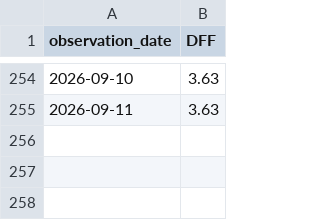
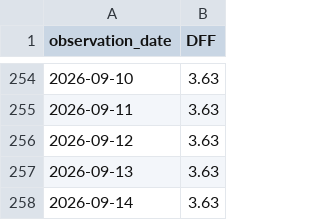
Before and after one commit to shadowapp-pixel/hud-rate-observatory, a CSV file: data/DFF.csv, drawn as a sheet; only a part is shown, gaps mark what is left out.

```diff
--- a/data/DFF.csv
+++ b/data/DFF.csv
@@ -255 +255,4 @@ observation_date,DFF
 2026-09-11,3.63
+2026-09-12,3.63
+2026-09-13,3.63
+2026-09-14,3.63
```
Also changed, not shown: data/DGS10.csv, data/DGS2.csv, 5 other files.
